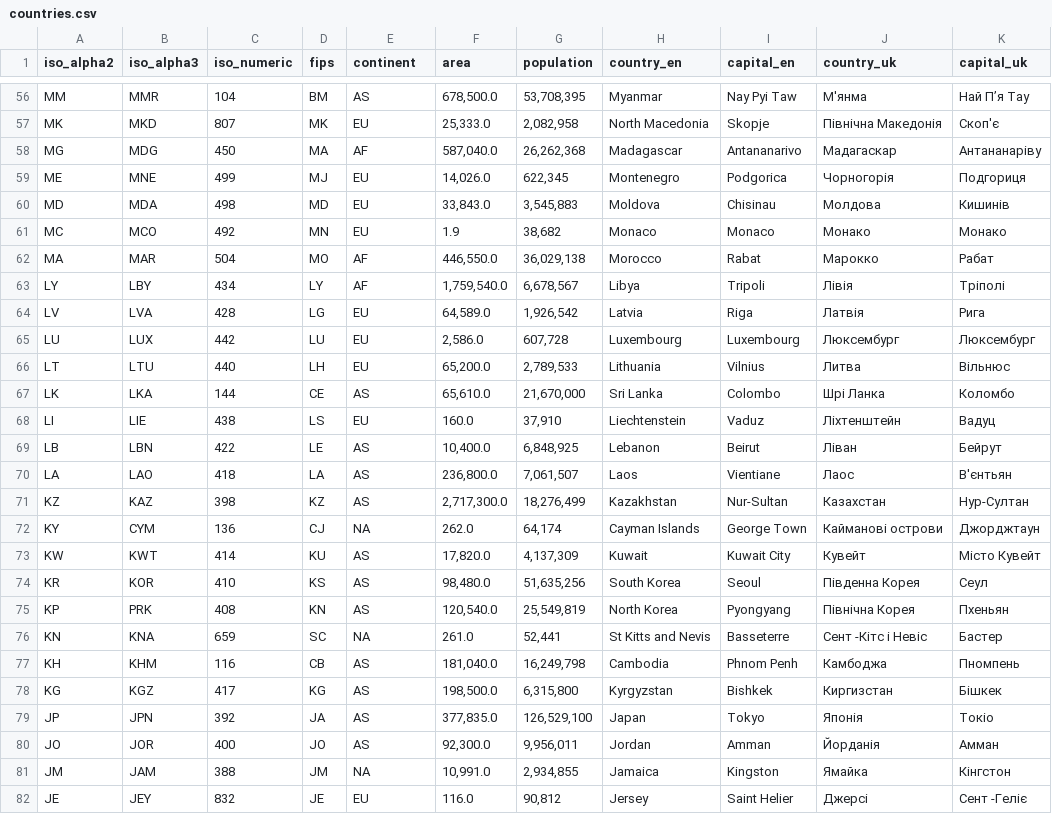
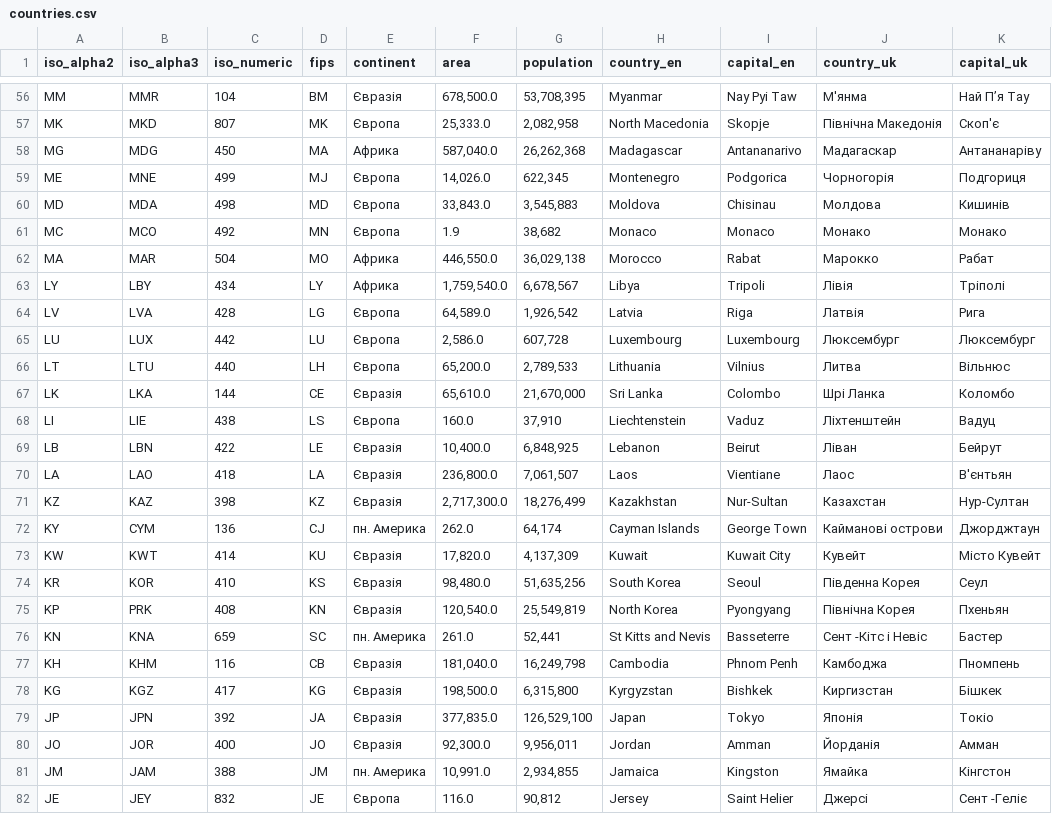
Before and after one commit to TheBSquare/geo_bot, a CSV file: countries.csv, drawn as a sheet; only a part is shown, gaps mark what is left out; the diff covers the shown part only; the diff names each change by its address in the sheet, - before the commit and + after, or states it on an @@ line.

```diff
--- a/countries.csv
+++ b/countries.csv
-E56 (continent): AS
+E56 (continent): Євразія
-E57 (continent): EU
+E57 (continent): Європа
-E58 (continent): AF
+E58 (continent): Африка
-E59:E61 (continent): EU
+E59:E61 (continent): Європа
-E62:E63 (continent): AF
+E62:E63 (continent): Африка
-E64:E66 (continent): EU
+E64:E66 (continent): Європа
-E67 (continent): AS
+E67 (continent): Євразія
-E68 (continent): EU
+E68 (continent): Європа
-E69:E71 (continent): AS
+E69:E71 (continent): Євразія
-E72 (continent): NA
+E72 (continent): пн. Америка
-E73:E75 (continent): AS
+E73:E75 (continent): Євразія
-E76 (continent): NA
+E76 (continent): пн. Америка
-E77:E80 (continent): AS
+E77:E80 (continent): Євразія
-E81 (continent): NA
+E81 (continent): пн. Америка
-E82 (continent): EU
+E82 (continent): Європа
```
Also changed, not shown: 129 edited cells elsewhere in this file, 1 other file.
